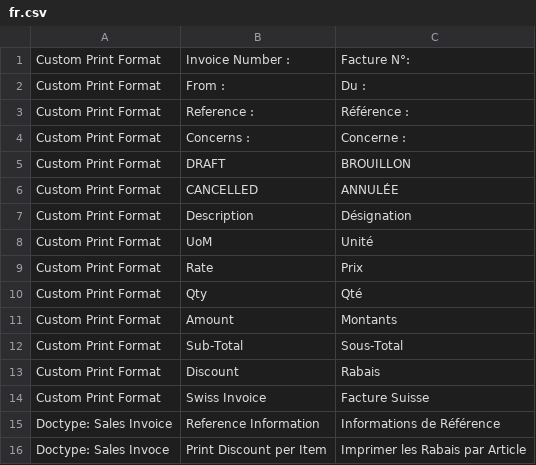
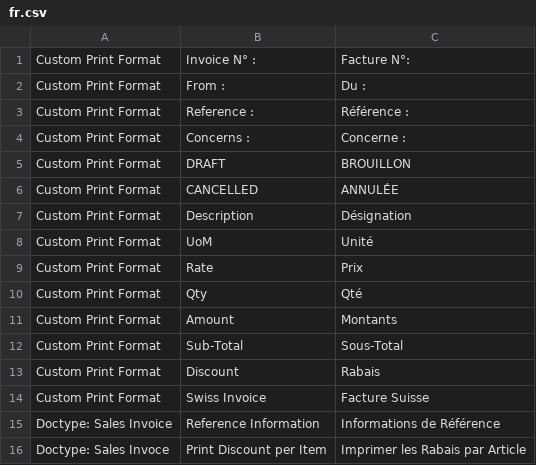
Before and after one commit to DOKOS-IO/switzerland, a CSV file: switzerland/translations/fr.csv, drawn as a sheet.

```diff
--- a/switzerland/translations/fr.csv
+++ b/switzerland/translations/fr.csv
@@ -1,2 +1,2 @@
-Custom Print Format,Invoice Number :,Facture N°:
+Custom Print Format,Invoice N° :,Facture N°:
 Custom Print Format,From :,Du :
```
Also changed, not shown: 1 other file.
